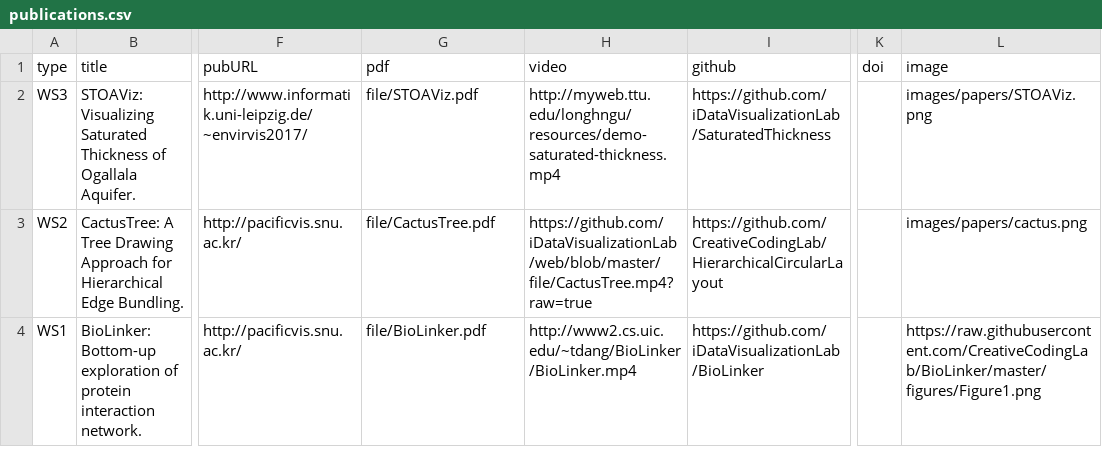
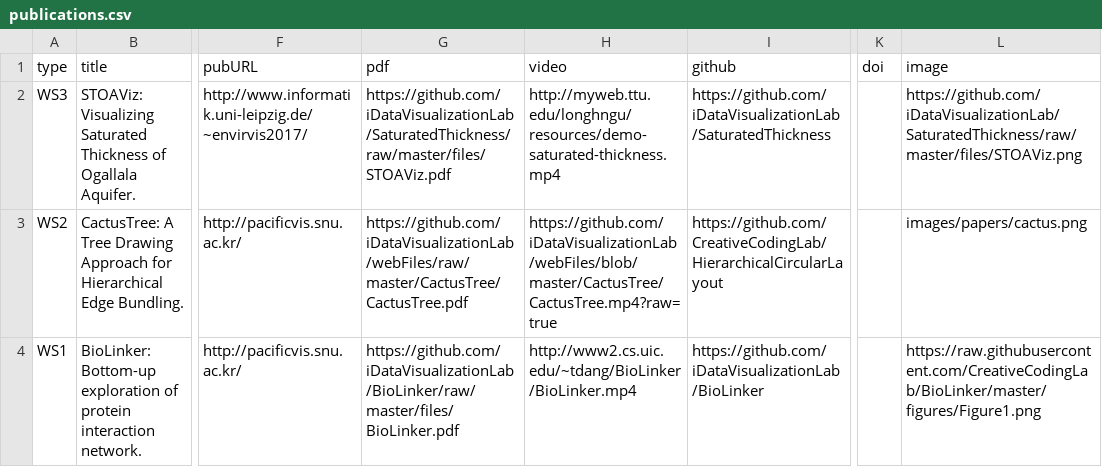
Before and after one commit to iDVLTTU/LabWebsite, a CSV file: xml/publications.csv, drawn as a sheet; only a part is shown, gaps mark what is left out; the diff names each change by its address in the sheet, - before the commit and + after, or states it on an @@ line.

```diff
--- a/xml/publications.csv
+++ b/xml/publications.csv
-G2 (pdf): file/STOAViz.pdf
+G2 (pdf): https://github.com/iDataVisualizationLab/SaturatedThickness/raw/master/files/STOAViz.pdf
-L2 (image): images/papers/STOAViz.png
+L2 (image): https://github.com/iDataVisualizationLab/SaturatedThickness/raw/master/files/STOAViz.png
-G3 (pdf): file/CactusTree.pdf
+G3 (pdf): https://github.com/iDataVisualizationLab/webFiles/raw/master/CactusTree/CactusTree.pdf
-H3 (video): https://github.com/iDataVisualizationLab/web/blob/master/file/CactusTree.mp4?raw=true
+H3 (video): https://github.com/iDataVisualizationLab/webFiles/blob/master/CactusTree/CactusTree.mp4?raw=true
-G4 (pdf): file/BioLinker.pdf
+G4 (pdf): https://github.com/iDataVisualizationLab/BioLinker/raw/master/files/BioLinker.pdf
```
Also changed, not shown: 15 other files.
